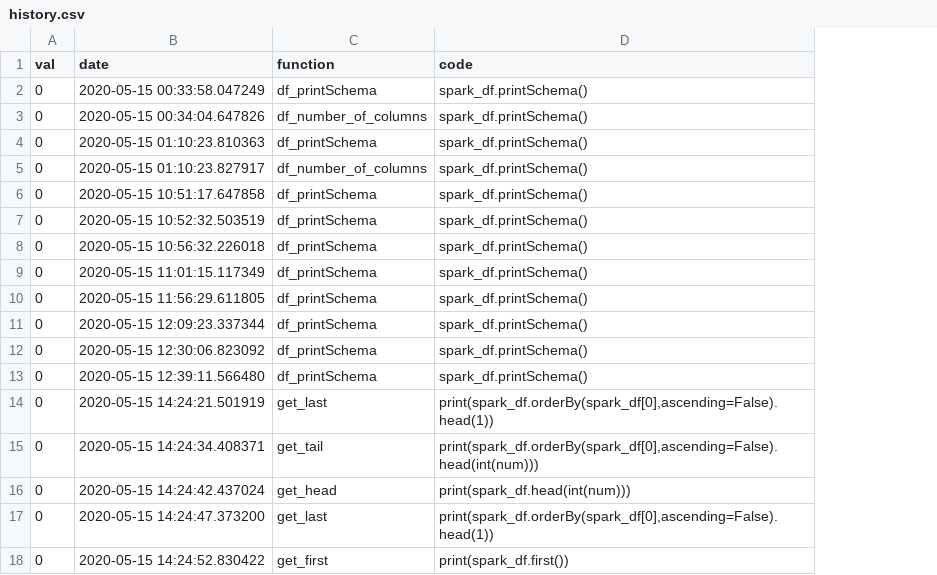
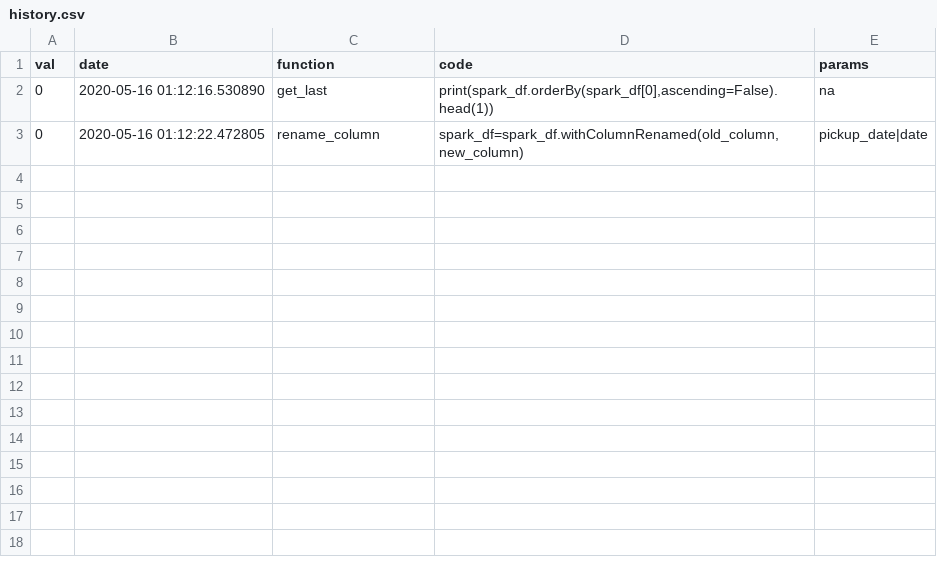
Before and after one commit to DivyaVashistha/hackathon2020, a CSV file: files/history.csv, drawn as a sheet; removed rows and columns are numbered as before the commit, all else as after; the diff names each change by its address in the sheet, - before the commit and + after, or states it on an @@ line.

```diff
--- a/files/history.csv
+++ b/files/history.csv
+column E (params), row 2: na
-row 2: 0 | 2020-05-15 00:33:58.047249 | df_printSchema | spark_df.printSchema()
-row 3: 0 | 2020-05-15 00:34:04.647826 | df_number_of_columns | spark_df.printSchema()
-row 4: 0 | 2020-05-15 01:10:23.810363 | df_printSchema | spark_df.printSchema()
-row 5: 0 | 2020-05-15 01:10:23.827917 | df_number_of_columns | spark_df.printSchema()
-row 6: 0 | 2020-05-15 10:51:17.647858 | df_printSchema | spark_df.printSchema()
-row 7: 0 | 2020-05-15 10:52:32.503519 | df_printSchema | spark_df.printSchema()
-row 8: 0 | 2020-05-15 10:56:32.226018 | df_printSchema | spark_df.printSchema()
-row 9: 0 | 2020-05-15 11:01:15.117349 | df_printSchema | spark_df.printSchema()
-row 10: 0 | 2020-05-15 11:56:29.611805 | df_printSchema | spark_df.printSchema()
-row 11: 0 | 2020-05-15 12:09:23.337344 | df_printSchema | spark_df.printSchema()
-row 12: 0 | 2020-05-15 12:30:06.823092 | df_printSchema | spark_df.printSchema()
-row 13: 0 | 2020-05-15 12:39:11.566480 | df_printSchema | spark_df.printSchema()
-B2 (date): 2020-05-15 14:24:21.501919
+B2 (date): 2020-05-16 01:12:16.530890
-row 15: 0 | 2020-05-15 14:24:34.408371 | get_tail | print(spark_df.orderBy(spark_df[0],ascending=False).head(int(num)))
-row 16: 0 | 2020-05-15 14:24:42.437024 | get_head | print(spark_df.head(int(num)))
-row 17: 0 | 2020-05-15 14:24:47.373200 | get_last | print(spark_df.orderBy(spark_df[0],ascending=False).head(1))
-row 18: 0 | 2020-05-15 14:24:52.830422 | get_first | print(spark_df.first())
+row 3: 0 | 2020-05-16 01:12:22.472805 | rename_column | spark_df=spark_df.withColumnRenamed(old_column, new_column) | pickup_date|date
```
Also changed, not shown: 10 other files.
